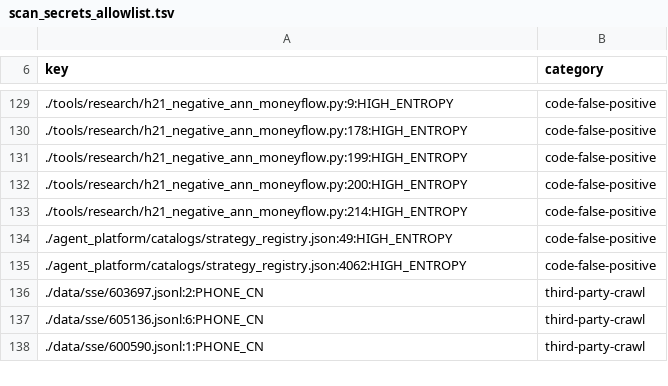
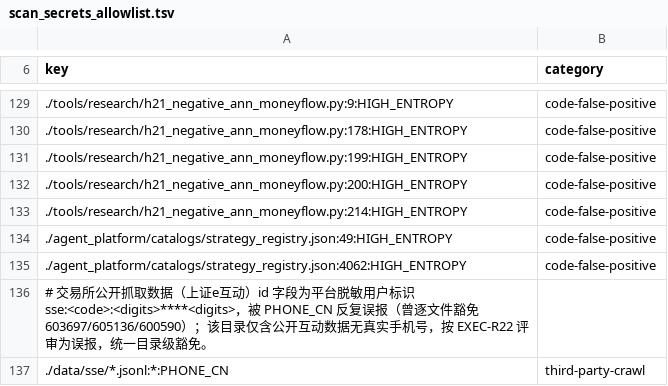
Before and after one commit to Zerotech133/Zerotech-first, a TSV file: tools/scan_secrets_allowlist.tsv, drawn as a sheet; only a part is shown, gaps mark what is left out.

Commit message:
A1①+A2: 扫描器目录级glob豁免(sse PHONE_CN误报根治) + rumor_verification核验结论持久化(R15-1)

```diff
--- a/tools/scan_secrets_allowlist.tsv
+++ b/tools/scan_secrets_allowlist.tsv
@@ -135,4 +135,3 @@ key	category
 ./agent_platform/catalogs/strategy_registry.json:4062:HIGH_ENTROPY	code-false-positive
-./data/sse/603697.jsonl:2:PHONE_CN	third-party-crawl
-./data/sse/605136.jsonl:6:PHONE_CN	third-party-crawl
-./data/sse/600590.jsonl:1:PHONE_CN	third-party-crawl
+# 交易所公开抓取数据（上证e互动）id 字段为平台脱敏用户标识 sse:<code>:<digits>****<digits>，被 PHONE_CN 反复误报（曾逐文件豁免 603697/605136/600590）；该目录仅含公开互动数据无真实手机号，按 EXEC-R22 评审为误报，统一目录级豁免。
+./data/sse/*.jsonl:*:PHONE_CN	third-party-crawl
```
Also changed, not shown: 2 other files.
